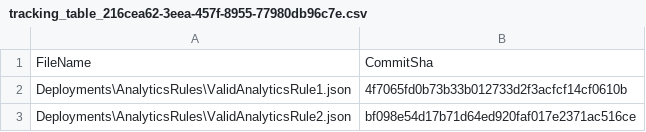
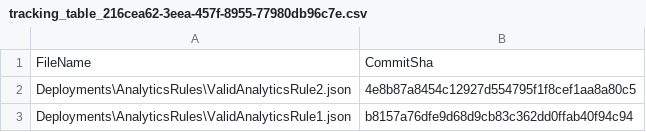
Before and after one commit to aaroncorreya/SmartTrackingScriptDev, a CSV file: .github/workflows/.sentinel/tracking_table_216cea62-3eea-457f-8955-77980db96c7e.csv, drawn as a sheet.

```diff
--- a/.github/workflows/.sentinel/tracking_table_216cea62-3eea-457f-8955-77980db96c7e.csv
+++ b/.github/workflows/.sentinel/tracking_table_216cea62-3eea-457f-8955-77980db96c7e.csv
@@ -1,3 +1,3 @@
 FileName, CommitSha
-Deployments\AnalyticsRules\ValidAnalyticsRule1.json,4f7065fd0b73b33b012733d2f3acfcf14cf0610b
-Deployments\AnalyticsRules\ValidAnalyticsRule2.json,bf098e54d17b71d64ed920faf017e2371ac516ce
+Deployments\AnalyticsRules\ValidAnalyticsRule2.json,4e8b87a8454c12927d554795f1f8cef1aa8a80c5
+Deployments\AnalyticsRules\ValidAnalyticsRule1.json,b8157a76dfe9d68d9cb83c362dd0ffab40f94c94
```
